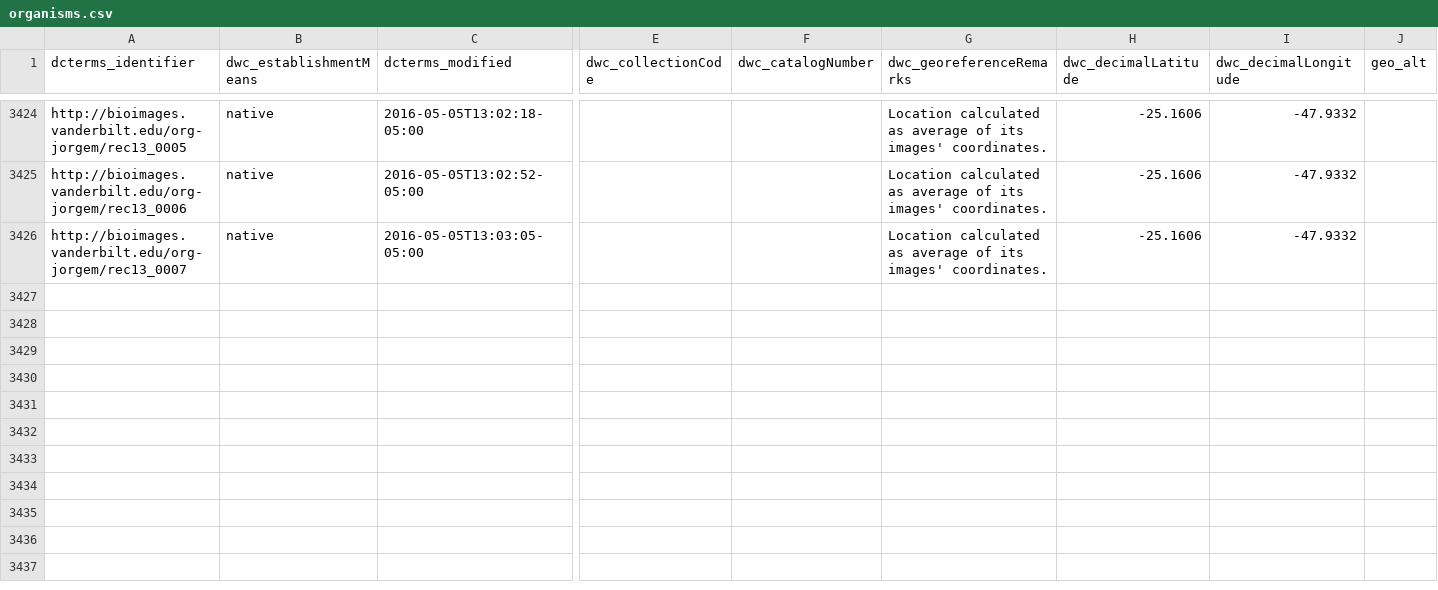
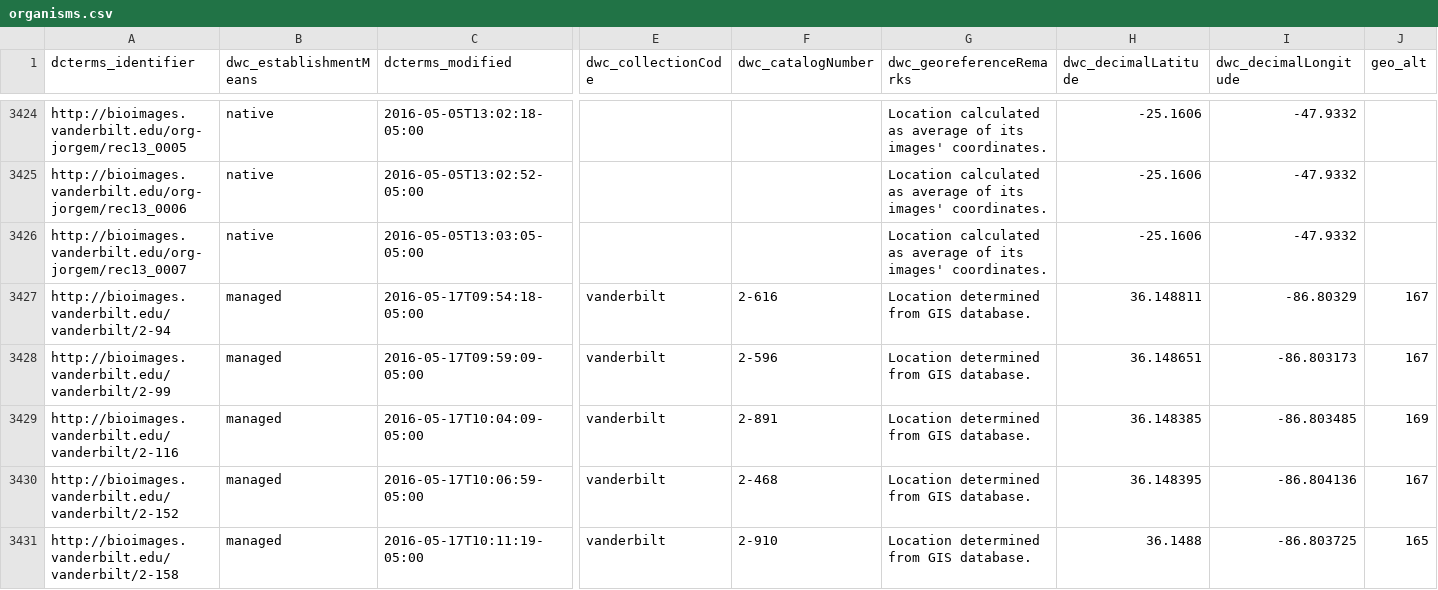
Before and after one commit to baskaufs/Bioimages, a CSV file: organisms.csv, drawn as a sheet; only a part is shown, gaps mark what is left out; rows hold the shown columns only; the diff names each change by its address in the sheet, - before the commit and + after, or states it on an @@ line.

Commit message:
added Vanderbilt/Barnard tree images

```diff
--- a/organisms.csv
+++ b/organisms.csv
+row 3427: http://bioimages.vanderbilt.edu/vanderbilt/2-94 | managed | 2016-05-17T09:54:18-05:00 | vanderbilt | 2-616 | Location determined from GIS database. | 36.148811 | -86.80329 | 167
+row 3428: http://bioimages.vanderbilt.edu/vanderbilt/2-99 | managed | 2016-05-17T09:59:09-05:00 | vanderbilt | 2-596 | Location determined from GIS database. | 36.148651 | -86.803173 | 167
+row 3429: http://bioimages.vanderbilt.edu/vanderbilt/2-116 | managed | 2016-05-17T10:04:09-05:00 | vanderbilt | 2-891 | Location determined from GIS database. | 36.148385 | -86.803485 | 169
+row 3430: http://bioimages.vanderbilt.edu/vanderbilt/2-152 | managed | 2016-05-17T10:06:59-05:00 | vanderbilt | 2-468 | Location determined from GIS database. | 36.148395 | -86.804136 | 167
+row 3431: http://bioimages.vanderbilt.edu/vanderbilt/2-158 | managed | 2016-05-17T10:11:19-05:00 | vanderbilt | 2-910 | Location determined from GIS database. | 36.1488 | -86.803725 | 165
```
Also changed, not shown: determinations.csv, names.csv.
